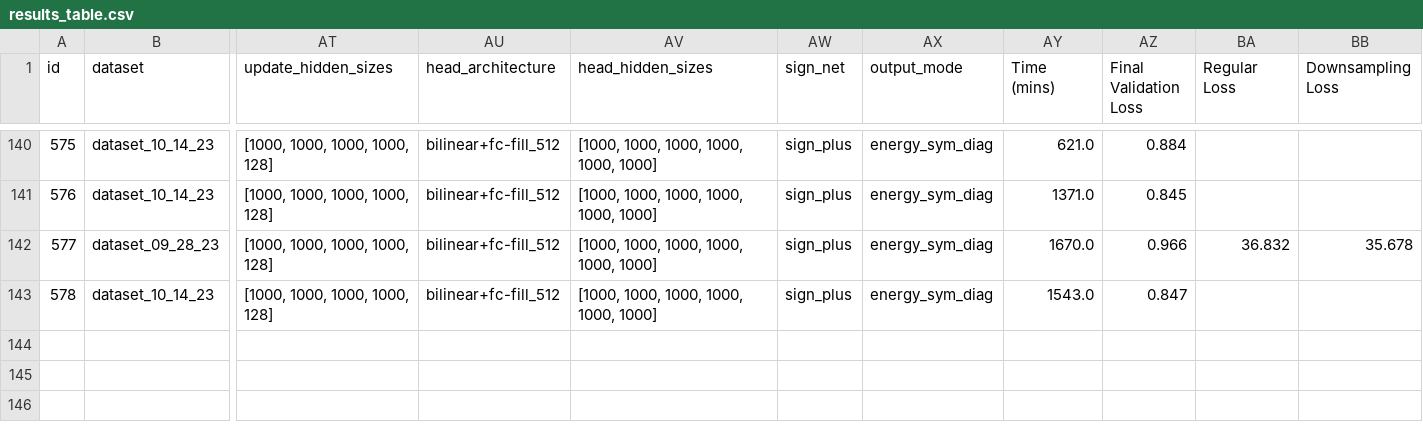
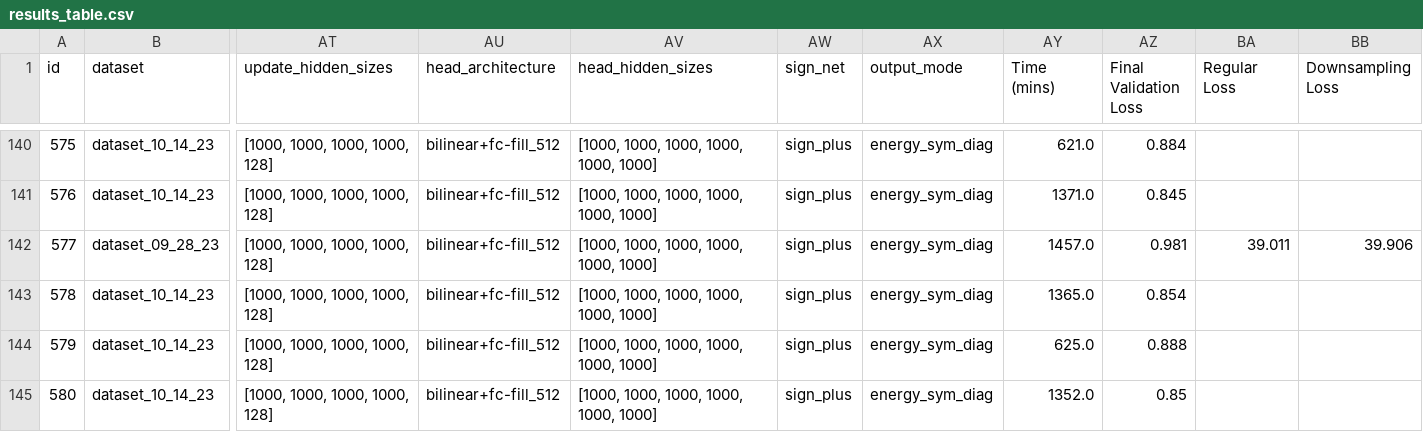
Before and after one commit to ERSchultz/sequences_to_contact_maps, a CSV file: results/ContactGNNEnergy/results_table.csv, drawn as a sheet; only a part is shown, gaps mark what is left out; rows hold the shown columns only; the diff names each change by its address in the sheet, - before the commit and + after, or states it on an @@ line.

```diff
--- a/results/ContactGNNEnergy/results_table.csv
+++ b/results/ContactGNNEnergy/results_table.csv
-AY142 (Time (mins)): 1670.0
+AY142 (Time (mins)): 1457.0
-AZ142 (Final Validation Loss): 0.966
+AZ142 (Final Validation Loss): 0.981
-BA142 (Regular Loss): 36.832
+BA142 (Regular Loss): 39.011
-BB142 (Downsampling Loss): 35.678
+BB142 (Downsampling Loss): 39.906
-AY143 (Time (mins)): 1543.0
+AY143 (Time (mins)): 1365.0
-AZ143 (Final Validation Loss): 0.847
+AZ143 (Final Validation Loss): 0.854
+row 144: 579 | dataset_10_14_23 | [1000, 1000, 1000, 1000, 128] | bilinear+fc-fill_512 | [1000, 1000, 1000, 1000, 1000, 1000] | sign_plus | energy_sym_diag | 625.0 | 0.888
+row 145: 580 | dataset_10_14_23 | [1000, 1000, 1000, 1000, 128] | bilinear+fc-fill_512 | [1000, 1000, 1000, 1000, 1000, 1000] | sign_plus | energy_sym_diag | 1352.0 | 0.85
```
Also changed, not shown: 5 other files.
